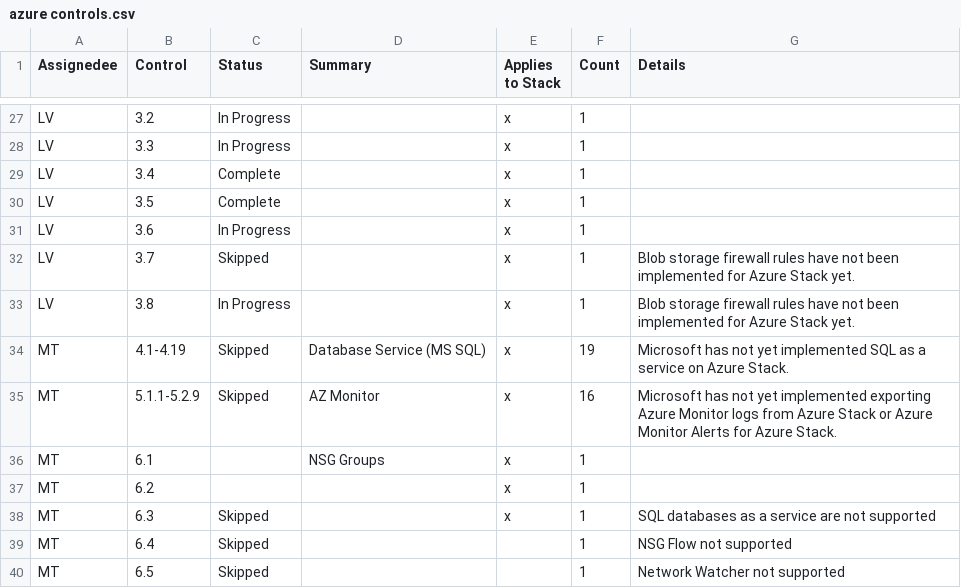
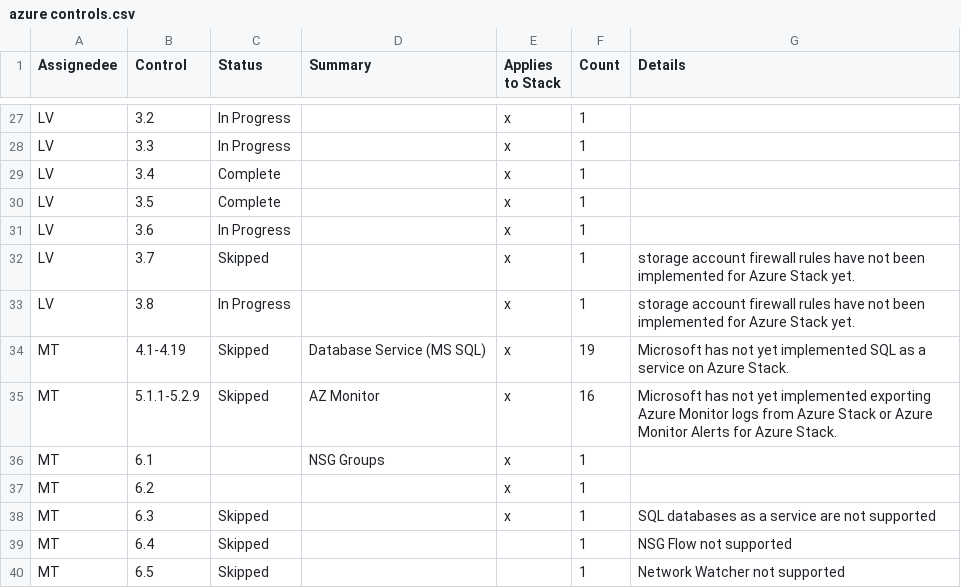
Before and after one commit to mitre/microsoft-azure-cis-foundations-baseline, a CSV file: azure controls.csv, drawn as a sheet; only a part is shown, gaps mark what is left out.

Commit message:
Update azure controls.csv

```diff
--- a/azure controls.csv
+++ b/azure controls.csv
@@ -31,4 +31,4 @@ LV,3.5,Complete,,x,1,
 LV,3.6,In Progress ,,x,1,
-LV,3.7,Skipped,,x,1,Blob storage firewall rules have not been implemented for Azure Stack yet.
-LV,3.8,In Progress ,,x,1,Blob storage firewall rules have not been implemented for Azure Stack yet.
+LV,3.7,Skipped,,x,1,storage account firewall rules have not been implemented for Azure Stack yet.
+LV,3.8,In Progress ,,x,1,storage account firewall rules have not been implemented for Azure Stack yet.
 MT,4.1-4.19,Skipped,Database Service (MS SQL),x,19,Microsoft has not yet implemented SQL as a service on Azure Stack.
```
